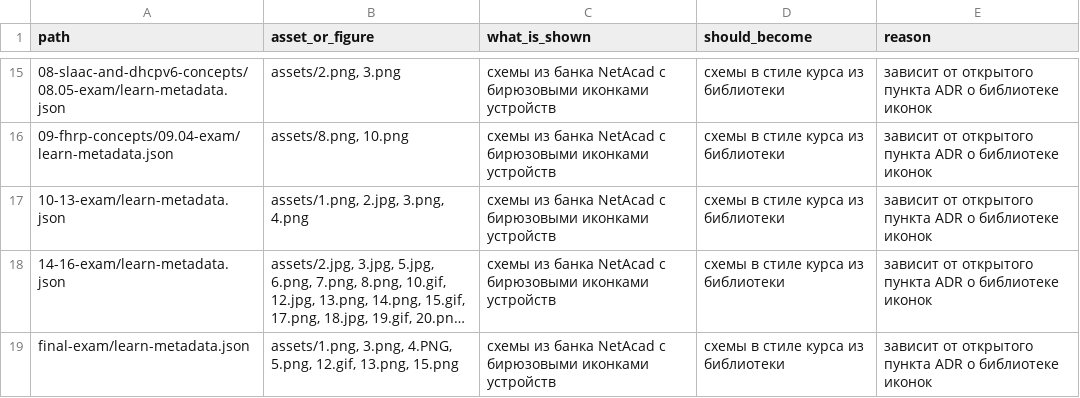
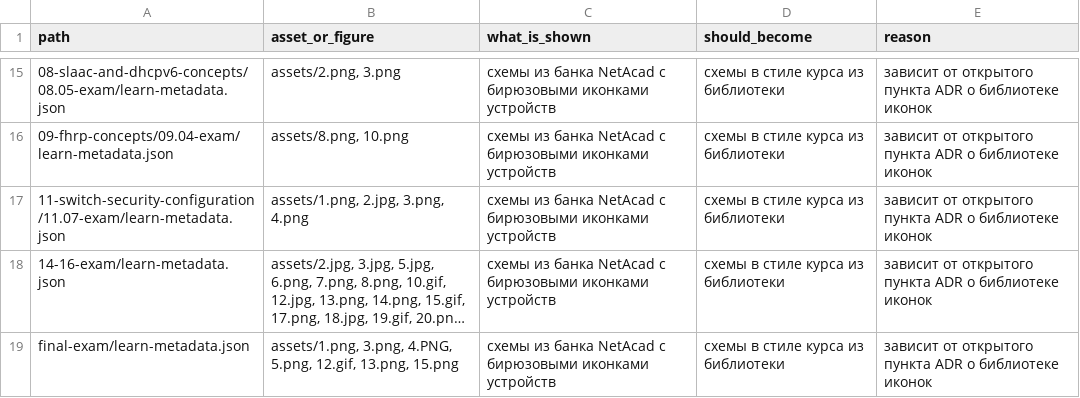
Before and after one commit to nsalab-tmn/learn-ccna2, a CSV file: audit/figma-followups.csv, drawn as a sheet; only a part is shown, gaps mark what is left out; long unchanged cells end in …; the diff names each change by its address in the sheet, - before the commit and + after, or states it on an @@ line.

```diff
--- a/audit/figma-followups.csv
+++ b/audit/figma-followups.csv
-A17 (path): 10-13-exam/learn-metadata.json
+A17 (path): 11-switch-security-configuration/11.07-exam/learn-metadata.json
```
Also changed, not shown: 24 other files.
